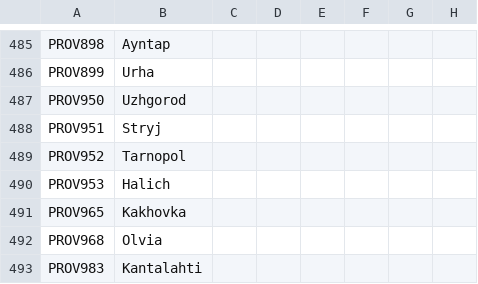
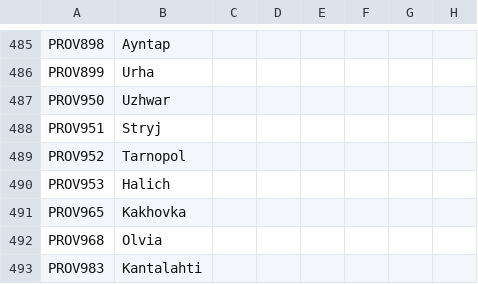
Before and after one commit to Savolainen5/The-Heirs-to-Aquitania, a CSV file: localisation/HTA_provinces.csv, drawn as a sheet; only a part is shown, gaps mark what is left out; the diff names each change by its address in the sheet, - before the commit and + after, or states it on an @@ line.

```diff
--- a/localisation/HTA_provinces.csv
+++ b/localisation/HTA_provinces.csv
-B487: Uzhgorod
+B487: Uzhwar
```
Also changed, not shown: localisation/HTA_cultures.csv, 12 other files.
